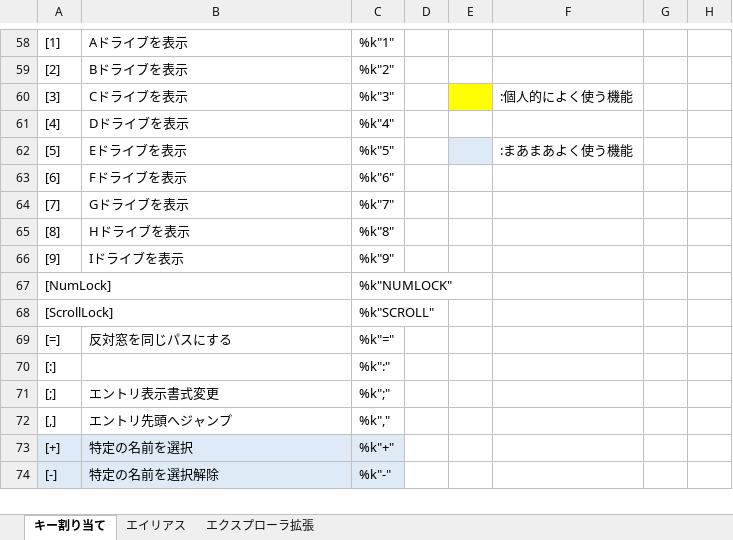
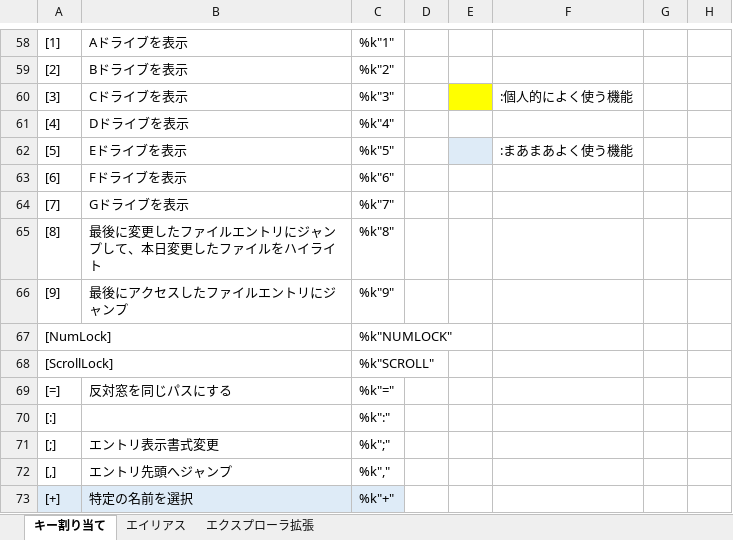
Before and after one commit to ppxbpfiles/Paper-Plane-xUI-customize-example, an Excel workbook: key検討用/ppxkey.xlsx, sheet キー割り当て, drawn as a sheet; only a part is shown, gaps mark what is left out; the shorter side is filled out with more unchanged rows; values as stored, in another font and other column widths than the file's, no borders; the diff names each change by its address in the sheet, - before the commit and + after, or states it on an @@ line.

```diff
--- a/key検討用/ppxkey.xlsx (sheet キー割り当て)
+++ b/key検討用/ppxkey.xlsx (sheet キー割り当て)
-B65: Hドライブを表示
+B65: 最後に変更したファイルエントリにジャンプして、本日変更したファイルをハイライト
-B66: Iドライブを表示
+B66: 最後にアクセスしたファイルエントリにジャンプ
```
Also changed, not shown: 5 other files.
